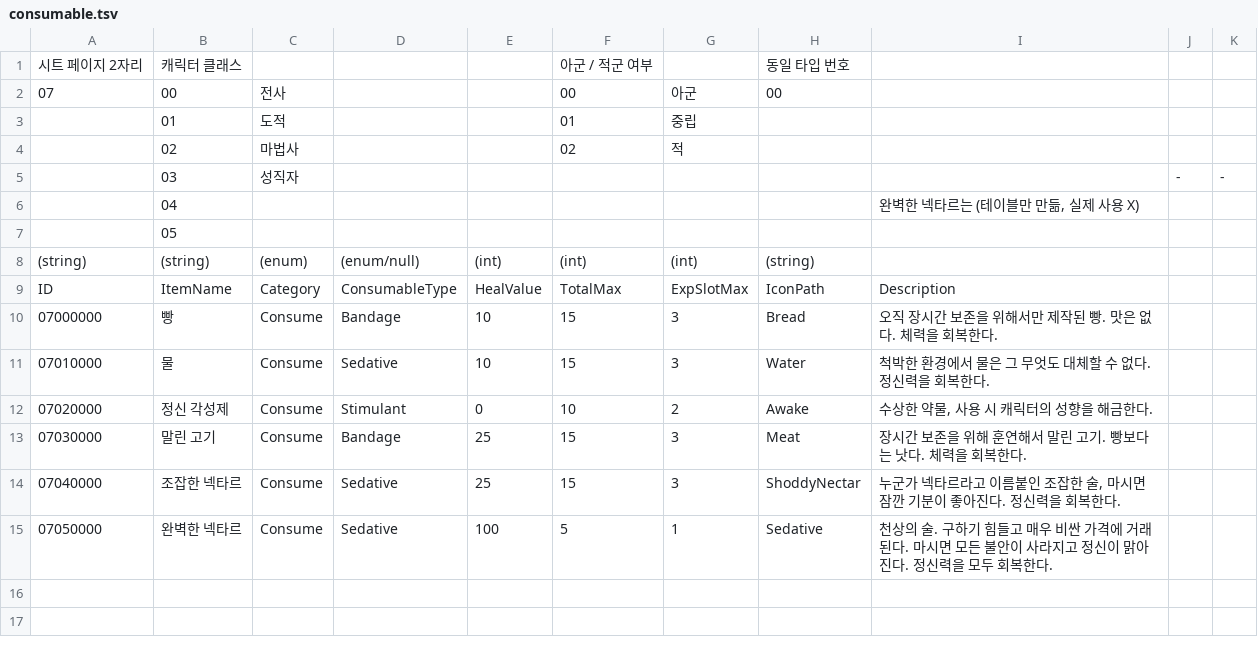
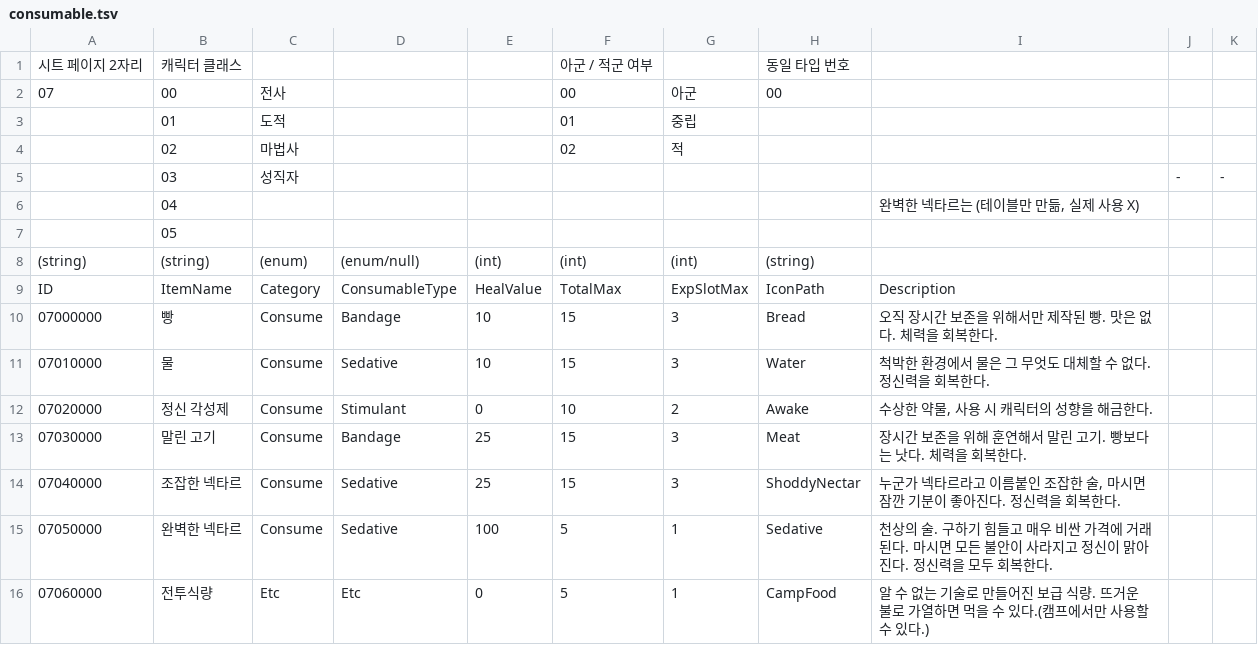
Before and after one commit to Dost-Released-Project/Bond, a TSV file: Assets/Data/TSV/consumable.tsv, drawn as a sheet; the diff names each change by its address in the sheet, - before the commit and + after, or states it on an @@ line.

Commit message:
[캠핑 씬에서만 장신구 드래그 장착/해제, 우클릭 해제 가능하게 변경]
캠핑용 아이템 추가. 이름: 전투식량, ID:07060000

```diff
--- a/Assets/Data/TSV/consumable.tsv
+++ b/Assets/Data/TSV/consumable.tsv
+row 16: 07060000 | 전투식량 | Etc | Etc | 0 | 5 | 1 | CampFood | 알 수 없는 기술로 만들어진 보급 식량. 뜨거운 불로 가열하면 먹을 수 있다.(캠프에서만 사용할 수 있다.)
```
Also changed, not shown: 11 other files.
